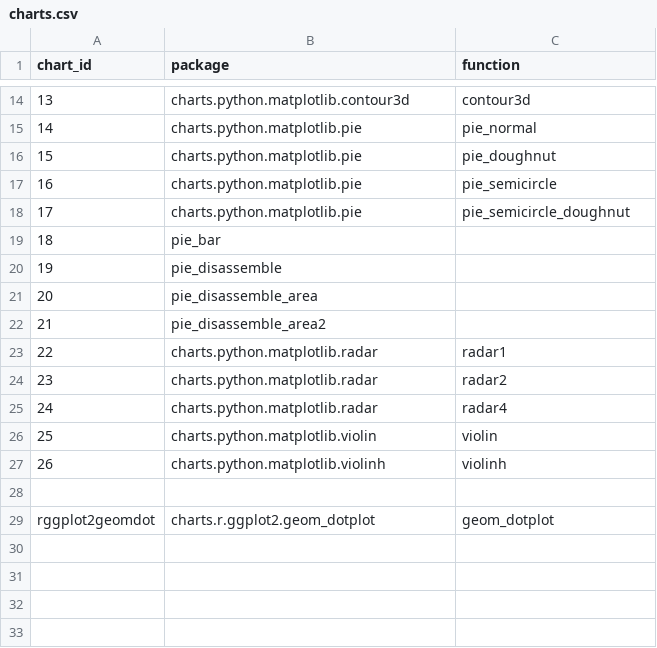
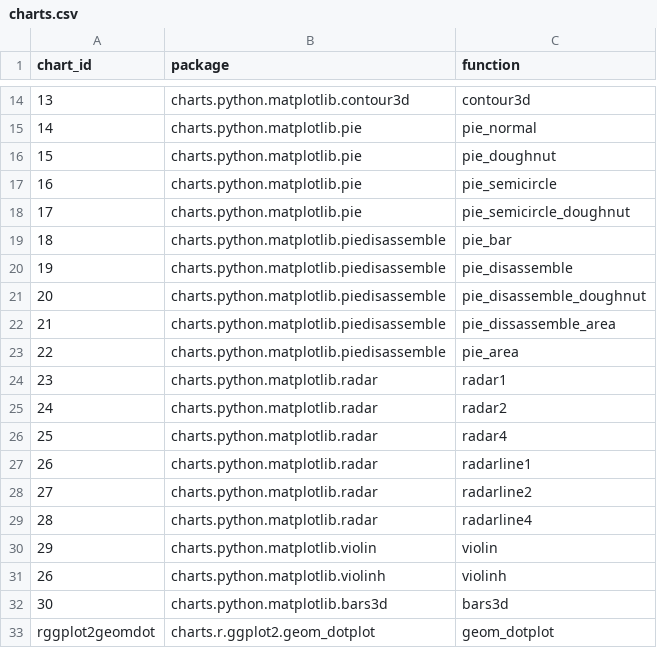
Before and after one commit to SnakeShawn/biov, a CSV file: config/charts.csv, drawn as a sheet; only a part is shown, gaps mark what is left out.

Commit message:
[+] Add radar line, radar line(2 in 1), radar line(4 in 1) and pie bar chart.

```diff
--- a/config/charts.csv
+++ b/config/charts.csv
@@ -18,12 +18,16 @@ chart_id,package,function
 17,charts.python.matplotlib.pie,pie_semicircle_doughnut
-18,pie_bar
-19,pie_disassemble
-20,pie_disassemble_area
-21,pie_disassemble_area2
-22,charts.python.matplotlib.radar,radar1
-23,charts.python.matplotlib.radar,radar2
-24,charts.python.matplotlib.radar,radar4
-25,charts.python.matplotlib.violin,violin
+18,charts.python.matplotlib.piedisassemble,pie_bar
+19,charts.python.matplotlib.piedisassemble,pie_disassemble
+20,charts.python.matplotlib.piedisassemble,pie_disassemble_doughnut
+21,charts.python.matplotlib.piedisassemble,pie_dissassemble_area
+22,charts.python.matplotlib.piedisassemble,pie_area
+23,charts.python.matplotlib.radar,radar1
+24,charts.python.matplotlib.radar,radar2
+25,charts.python.matplotlib.radar,radar4
+26,charts.python.matplotlib.radar,radarline1
+27,charts.python.matplotlib.radar,radarline2
+28,charts.python.matplotlib.radar,radarline4
+29,charts.python.matplotlib.violin,violin
 26,charts.python.matplotlib.violinh,violinh
-
+30,charts.python.matplotlib.bars3d,bars3d
 rggplot2geomdot,charts.r.ggplot2.geom_dotplot,geom_dotplot
```
Also changed, not shown: 2 other files.
